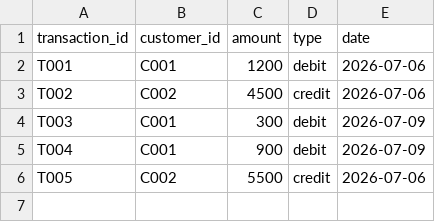
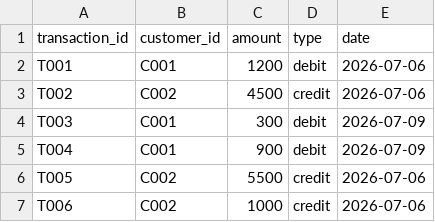
Before and after one commit to murarikrish/Transaction-stepfunctions-project, a CSV file: transaction.csv, drawn as a sheet; the diff names each change by its address in the sheet, - before the commit and + after, or states it on an @@ line.

Commit message:
Add new transaction T006 to transaction.csv

```diff
--- a/transaction.csv
+++ b/transaction.csv
+row 7: T006 | C002 | 1000 | credit | 2026-07-06
```
